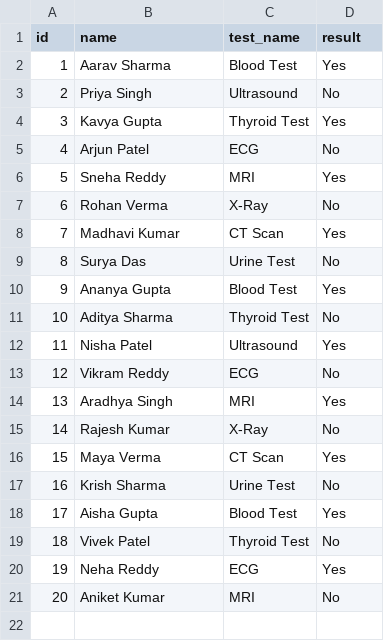
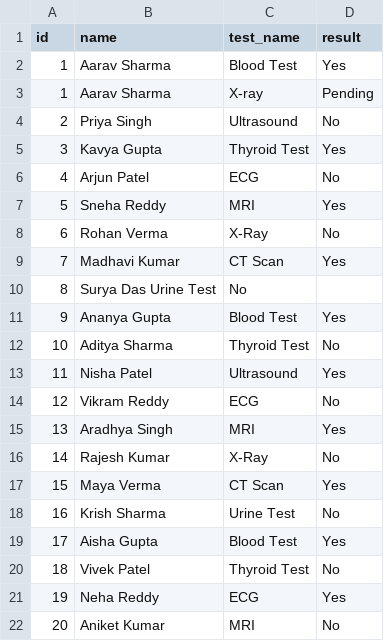
Before and after one commit to marvelcodeX/Hospital-Management-System, a CSV file: data/test_result.csv (was data/test_results.csv), drawn as a sheet.

```diff
--- a/data/test_results.csv
+++ b/data/test_result.csv
@@ -2,2 +2,3 @@ id,name,test_name,result
 1,Aarav Sharma,Blood Test,Yes
+1,Aarav Sharma, X-ray, Pending
 2,Priya Singh,Ultrasound,No
@@ -8,3 +9,3 @@ id,name,test_name,result
 7,Madhavi Kumar,CT Scan,Yes
-8,Surya Das,Urine Test,No
+8,Surya Das	Urine Test,No
 9,Ananya Gupta,Blood Test,Yes
```
Also changed, not shown: data/patients.csv, 9 other files.
